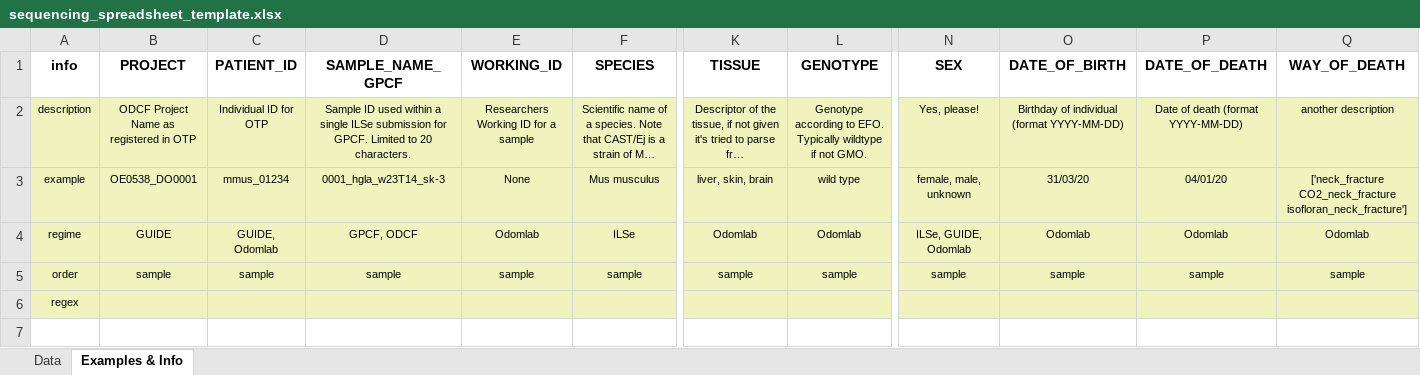
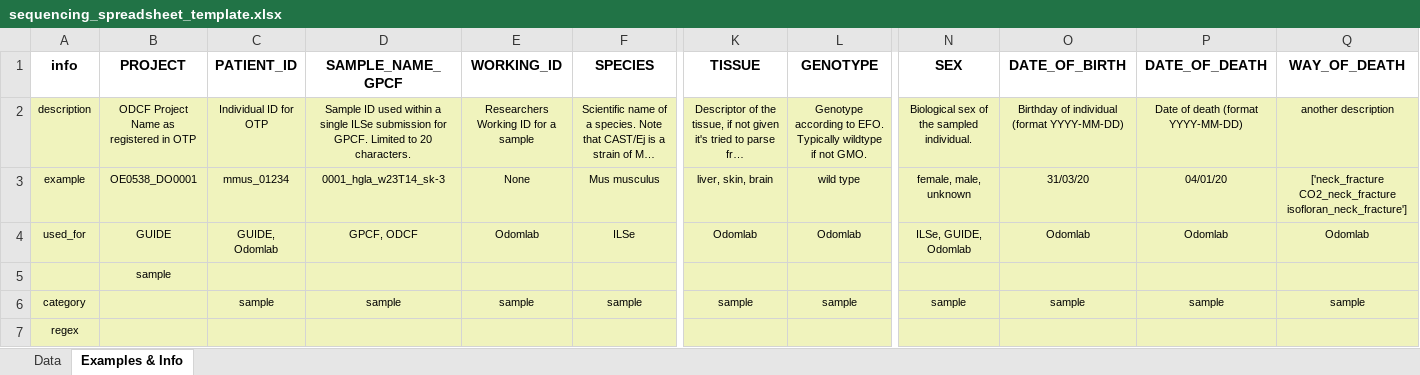
Before and after one commit to odomlab2/metadata-submission, an Excel workbook: sheets/sequencing_spreadsheet_template.xlsx, sheet Examples & Info, drawn as a sheet; only a part is shown, gaps mark what is left out; long unchanged cells end in …; values as stored, in another font and other column widths than the file's, no borders; removed rows and columns are numbered as before the commit, all else as after; rows hold the shown columns only; the diff names each change by its address in the sheet, - before the commit and + after, or states it on an @@ line.

Commit message:
Deploying to gh-pages from @ odomlab2/metadata-submission@517f04d038db446e255f9aa13d47de27e935b633 🚀

```diff
--- a/sheets/sequencing_spreadsheet_template.xlsx (sheet Examples & Info)
+++ b/sheets/sequencing_spreadsheet_template.xlsx (sheet Examples & Info)
-N2 (SEX): Yes, please!
+N2 (SEX): Biological sex of the sampled individual.
-row 4: regime | GUIDE | GUIDE, Odomlab | GPCF, ODCF | Odomlab | ILSe | Odomlab | Odomlab | ILSe, GUIDE, Odomlab | Odomlab | Odomlab | Odomlab
+row 4: used_for | GUIDE | GUIDE, Odomlab | GPCF, ODCF | Odomlab | ILSe | Odomlab | Odomlab | ILSe, GUIDE, Odomlab | Odomlab | Odomlab | Odomlab
+row 5:  | sample
-A6 (info): order
+A6 (info): category
-B6 (PROJECT): sample
+B6 (PROJECT): (empty)
```
Also changed, not shown: 1 other file.
